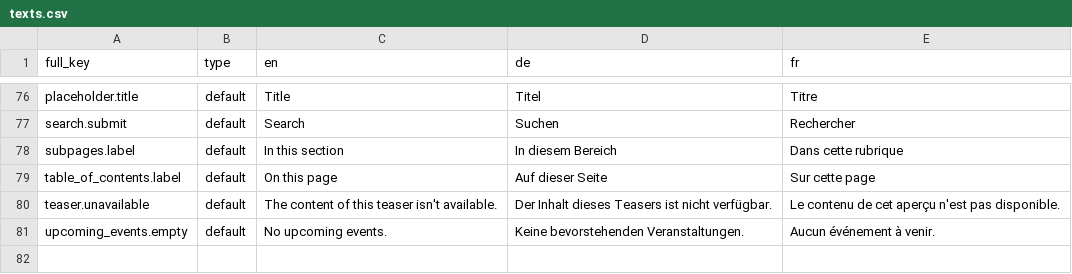
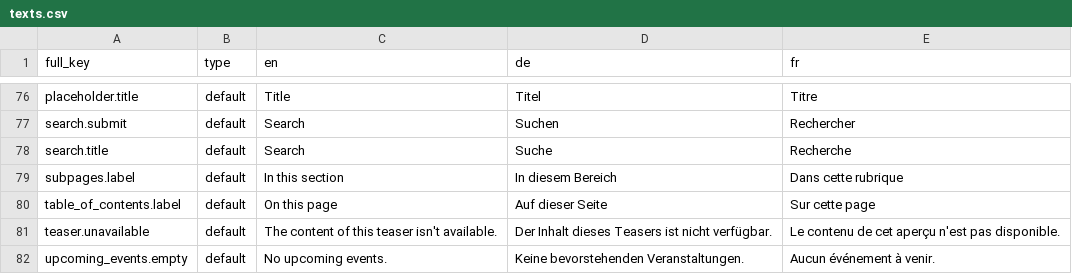
Before and after one commit to blokkli/editor, a CSV file: drupal/content/texts.csv, drawn as a sheet; only a part is shown, gaps mark what is left out; the diff names each change by its address in the sheet, - before the commit and + after, or states it on an @@ line.

```diff
--- a/drupal/content/texts.csv
+++ b/drupal/content/texts.csv
+row 78: search.title | default | Search | Suche | Recherche
```
Also changed, not shown: 57 other files.
